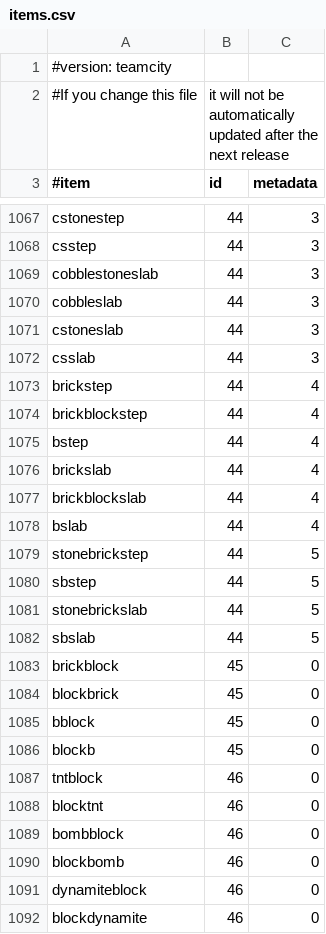
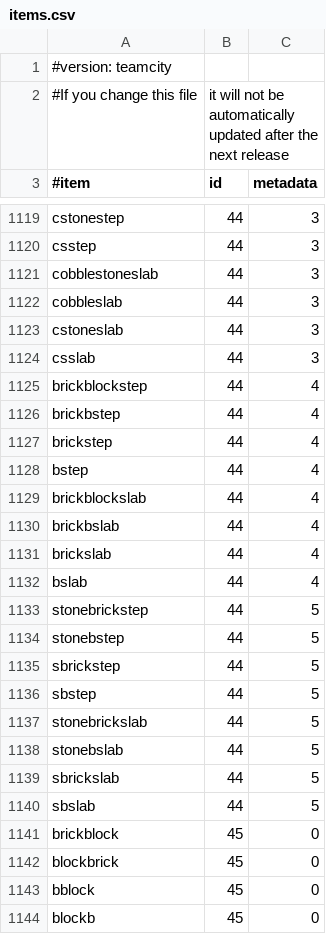
Before and after one commit to SurtursRevenge/EssentialsX, a CSV file: Essentials/src/items.csv, drawn as a sheet; only a part is shown, gaps mark what is left out; the shorter side is filled out with more unchanged rows; the diff covers the shown part only.

```diff
--- a/Essentials/src/items.csv
+++ b/Essentials/src/items.csv
@@ -1072,11 +1124,17 @@ cstoneslab,44,3
 csslab,44,3
+brickblockstep,44,4
+brickbstep,44,4
 brickstep,44,4
-brickblockstep,44,4
 bstep,44,4
+brickblockslab,44,4
+brickbslab,44,4
 brickslab,44,4
-brickblockslab,44,4
 bslab,44,4
 stonebrickstep,44,5
+stonebstep,44,5
+sbrickstep,44,5
 sbstep,44,5
 stonebrickslab,44,5
+stonebslab,44,5
+sbrickslab,44,5
 sbslab,44,5
```
Also changed, not shown: 52 added rows elsewhere in this file.
